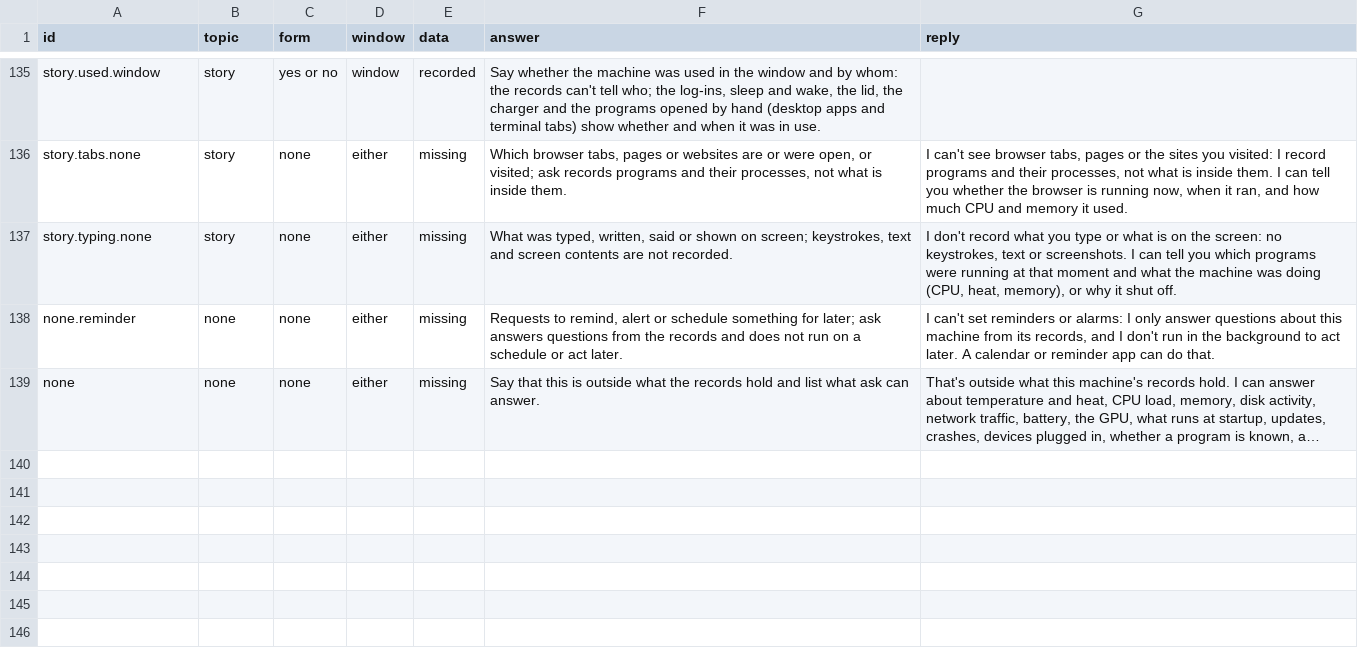
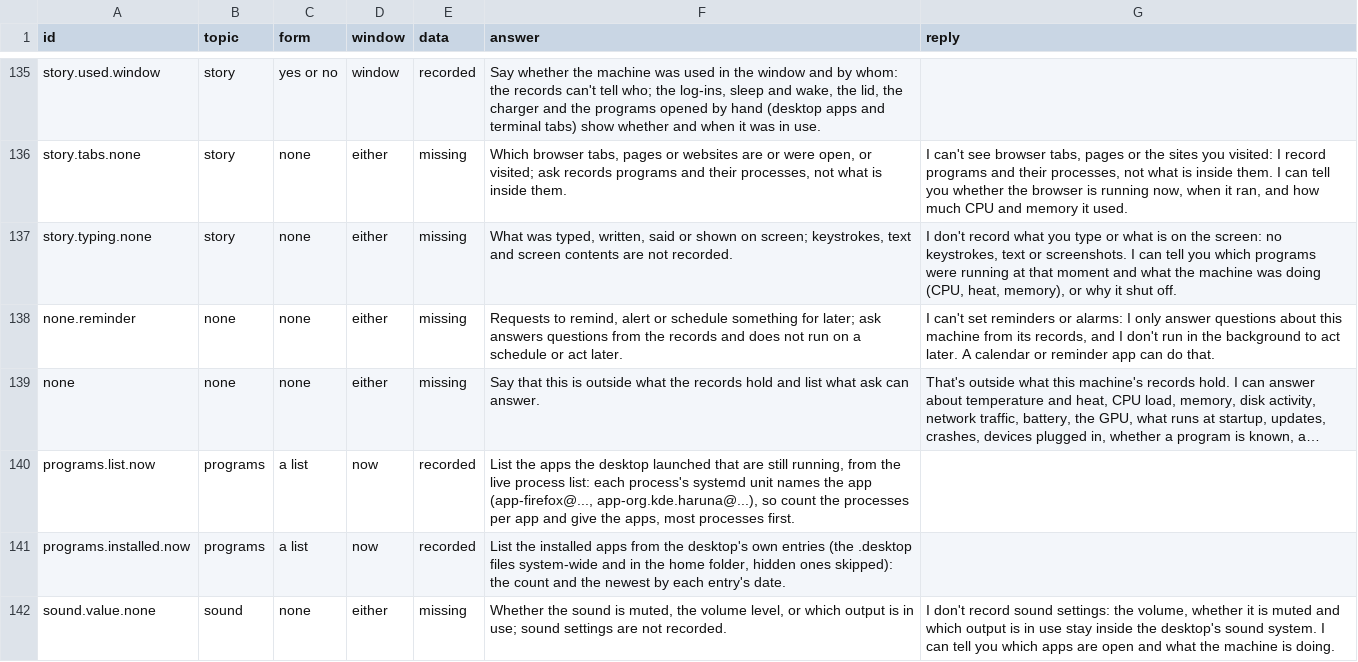
Before and after one commit to travershartstone93/ActivityScope, a TSV file: data/kinds/kinds.tsv, drawn as a sheet; only a part is shown, gaps mark what is left out; long unchanged cells end in …; the diff names each change by its address in the sheet, - before the commit and + after, or states it on an @@ line.

```diff
--- a/data/kinds/kinds.tsv
+++ b/data/kinds/kinds.tsv
+row 140: programs.list.now | programs | a list | now | recorded | List the apps the desktop launched that are still running, from the live process list: each process's systemd unit names the app (app-firefox@..., app-org.kde.haruna@...), so count the processes per app and give the apps, most processes first.
+row 141: programs.installed.now | programs | a list | now | recorded | List the installed apps from the desktop's own entries (the .desktop files system-wide and in the home folder, hidden ones skipped): the count and the newest by each entry's date.
+row 142: sound.value.none | sound | none | either | missing | Whether the sound is muted, the volume level, or which output is in use; sound settings are not recorded. | I don't record sound settings: the volume, whether it is muted and which output is in use stay inside the desktop's sound system. I can tell you which apps are open and what the machine is doing.
```
Also changed, not shown: data/kinds/phrasings.tsv, 13 other files.
